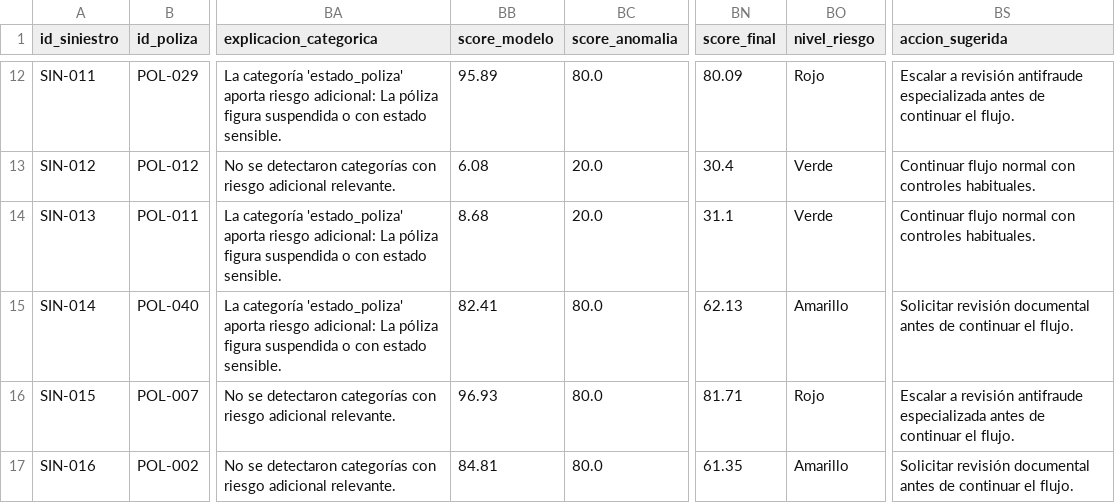
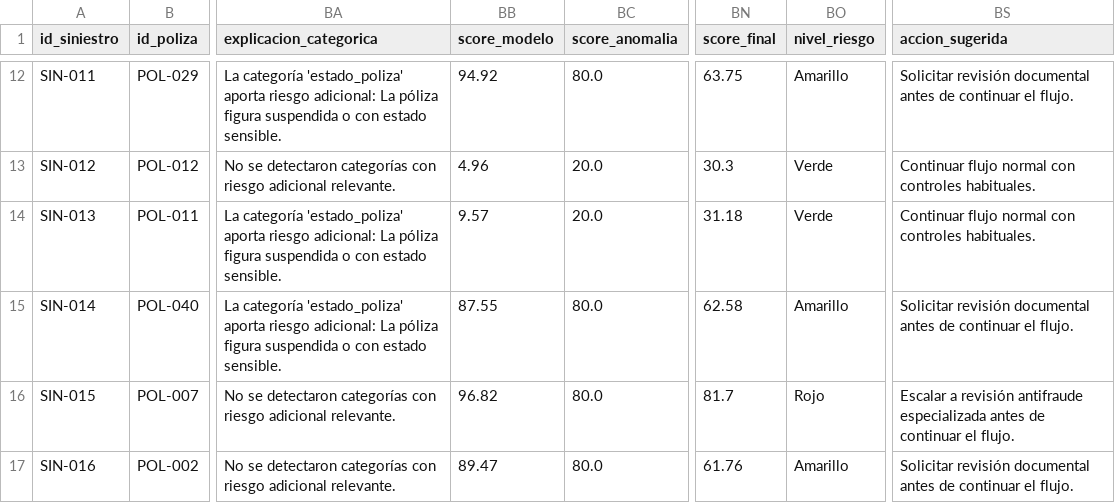
Before and after one commit to Marcwos/RastroSeguro_hackIAthon, a CSV file: data/processed/siniestros_scored.csv, drawn as a sheet; only a part is shown, gaps mark what is left out; the diff covers the shown part only; the diff names each change by its address in the sheet, - before the commit and + after, or states it on an @@ line.

```diff
--- a/data/processed/siniestros_scored.csv
+++ b/data/processed/siniestros_scored.csv
-BB12 (score_modelo): 95.89
+BB12 (score_modelo): 94.92
-BN12 (score_final): 80.09
+BN12 (score_final): 63.75
-BO12 (nivel_riesgo): Rojo
+BO12 (nivel_riesgo): Amarillo
-BS12 (accion_sugerida): Escalar a revisión antifraude especializada antes de…
+BS12 (accion_sugerida): Solicitar revisión documental antes de…
-BB13 (score_modelo): 6.08
+BB13 (score_modelo): 4.96
-BN13 (score_final): 30.4
+BN13 (score_final): 30.3
-BB14 (score_modelo): 8.68
+BB14 (score_modelo): 9.57
-BN14 (score_final): 31.1
+BN14 (score_final): 31.18
-BB15 (score_modelo): 82.41
+BB15 (score_modelo): 87.55
-BN15 (score_final): 62.13
+BN15 (score_final): 62.58
-BB16 (score_modelo): 96.93
+BB16 (score_modelo): 96.82
-BN16 (score_final): 81.71
+BN16 (score_final): 81.7
-BB17 (score_modelo): 84.81
+BB17 (score_modelo): 89.47
-BN17 (score_final): 61.35
+BN17 (score_final): 61.76
```
Also changed, not shown: 136 edited cells elsewhere in this file, 34 other files.
